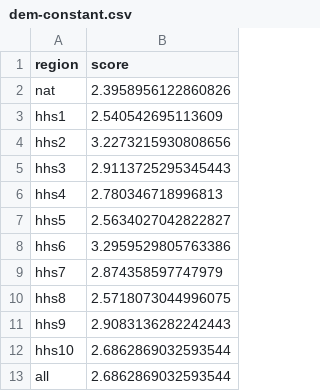
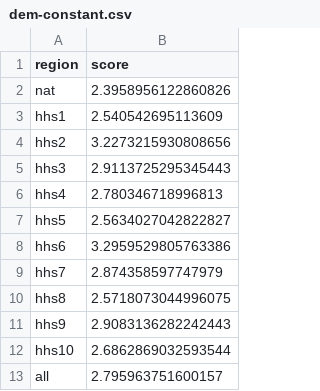
Before and after one commit to reichlab/neural-stack, a CSV file: results/collaborative/1/dem-constant.csv, drawn as a sheet.

```diff
--- a/results/collaborative/1/dem-constant.csv
+++ b/results/collaborative/1/dem-constant.csv
@@ -12,2 +12,2 @@ hhs9,2.9083136282242443
 hhs10,2.6862869032593544
-all,2.6862869032593544
+all,2.795963751600157
```
Also changed, not shown: results/collaborative/1/dem-target-region.csv, results/collaborative/1/dem-target.csv, 32 other files.
